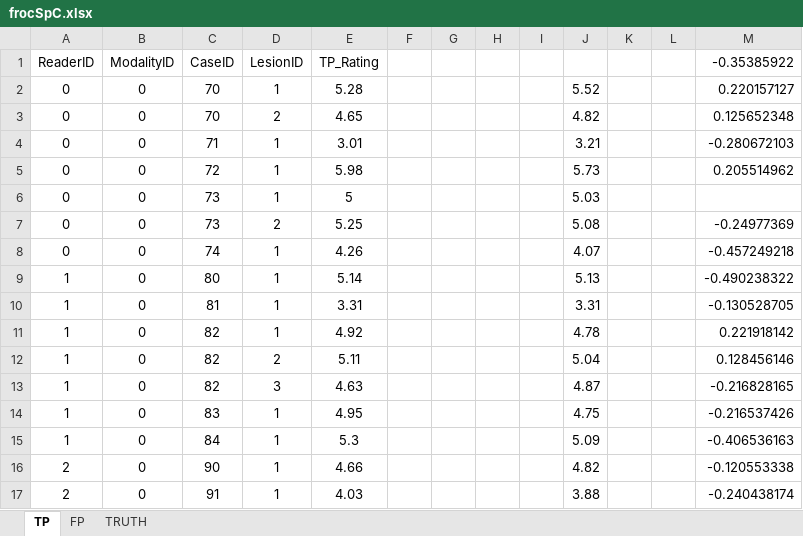
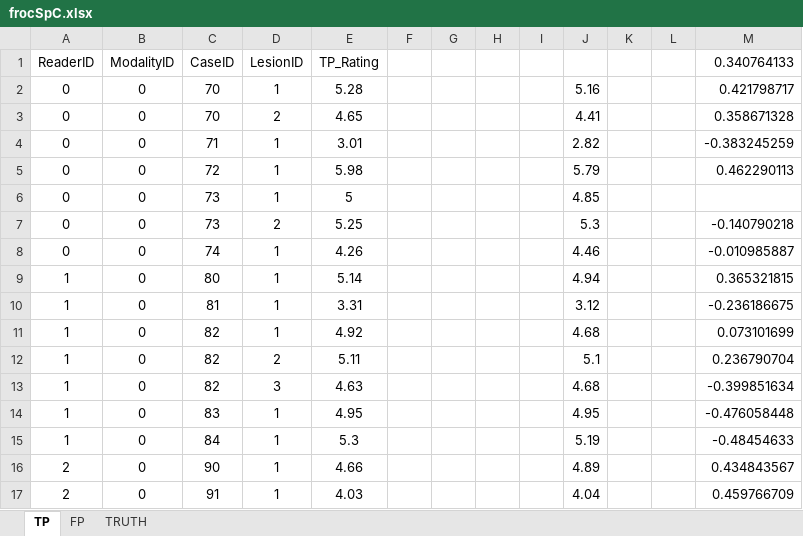
Before and after one commit to dpc10ster/RJafroc, an Excel workbook: inst/extdata/toyFiles/FROC/frocSpC.xlsx, sheet TP, drawn as a sheet; only a part is shown; values as stored, in another font and other column widths than the file's, no borders; the diff covers the shown part only; the diff names each change by its address in the sheet, - before the commit and + after, or states it on an @@ line.

```diff
--- a/inst/extdata/toyFiles/FROC/frocSpC.xlsx (sheet TP)
+++ b/inst/extdata/toyFiles/FROC/frocSpC.xlsx (sheet TP)
-M1: -0.35385922
+M1: 0.340764133
-J2: 5.52
+J2: 5.16
-M2 (0.340764133): 0.220157127
+M2 (0.340764133): 0.421798717
-J3: 4.82
+J3: 4.41
-M3 (0.340764133): 0.125652348
+M3 (0.340764133): 0.358671328
-J4: 3.21
+J4: 2.82
-M4 (0.340764133): -0.280672103
+M4 (0.340764133): -0.383245259
-J5: 5.73
+J5: 5.79
-M5 (0.340764133): 0.205514962
+M5 (0.340764133): 0.462290113
-J6: 5.03
+J6: 4.85
-J7: 5.08
+J7: 5.3
-M7 (0.340764133): -0.24977369
+M7 (0.340764133): -0.140790218
-J8: 4.07
+J8: 4.46
-M8 (0.340764133): -0.457249218
+M8 (0.340764133): -0.010985887
-J9: 5.13
+J9: 4.94
-M9 (0.340764133): -0.490238322
+M9 (0.340764133): 0.365321815
-J10: 3.31
+J10: 3.12
-M10 (0.340764133): -0.130528705
+M10 (0.340764133): -0.236186675
-J11: 4.78
+J11: 4.68
-M11 (0.340764133): 0.221918142
+M11 (0.340764133): 0.073101699
-J12: 5.04
+J12: 5.1
-M12 (0.340764133): 0.128456146
+M12 (0.340764133): 0.236790704
-J13: 4.87
+J13: 4.68
-M13 (0.340764133): -0.216828165
+M13 (0.340764133): -0.399851634
-J14: 4.75
+J14: 4.95
-M14 (0.340764133): -0.216537426
+M14 (0.340764133): -0.476058448
-J15: 5.09
+J15: 5.19
-M15 (0.340764133): -0.406536163
+M15 (0.340764133): -0.48454633
-J16: 4.82
+J16: 4.89
-M16 (0.340764133): -0.120553338
+M16 (0.340764133): 0.434843567
-J17: 3.88
+J17: 4.04
-M17 (0.340764133): -0.240438174
+M17 (0.340764133): 0.459766709
```
Also changed, not shown: 34 edited cells elsewhere in this sheet, sheet FP, sheet TRUTH, inst/extdata/toyFiles/FROC/FrocDataSpCVaryK1K2.xlsx, inst/extdata/toyFiles/FROC/frocCr.xlsx, 51 other files.
